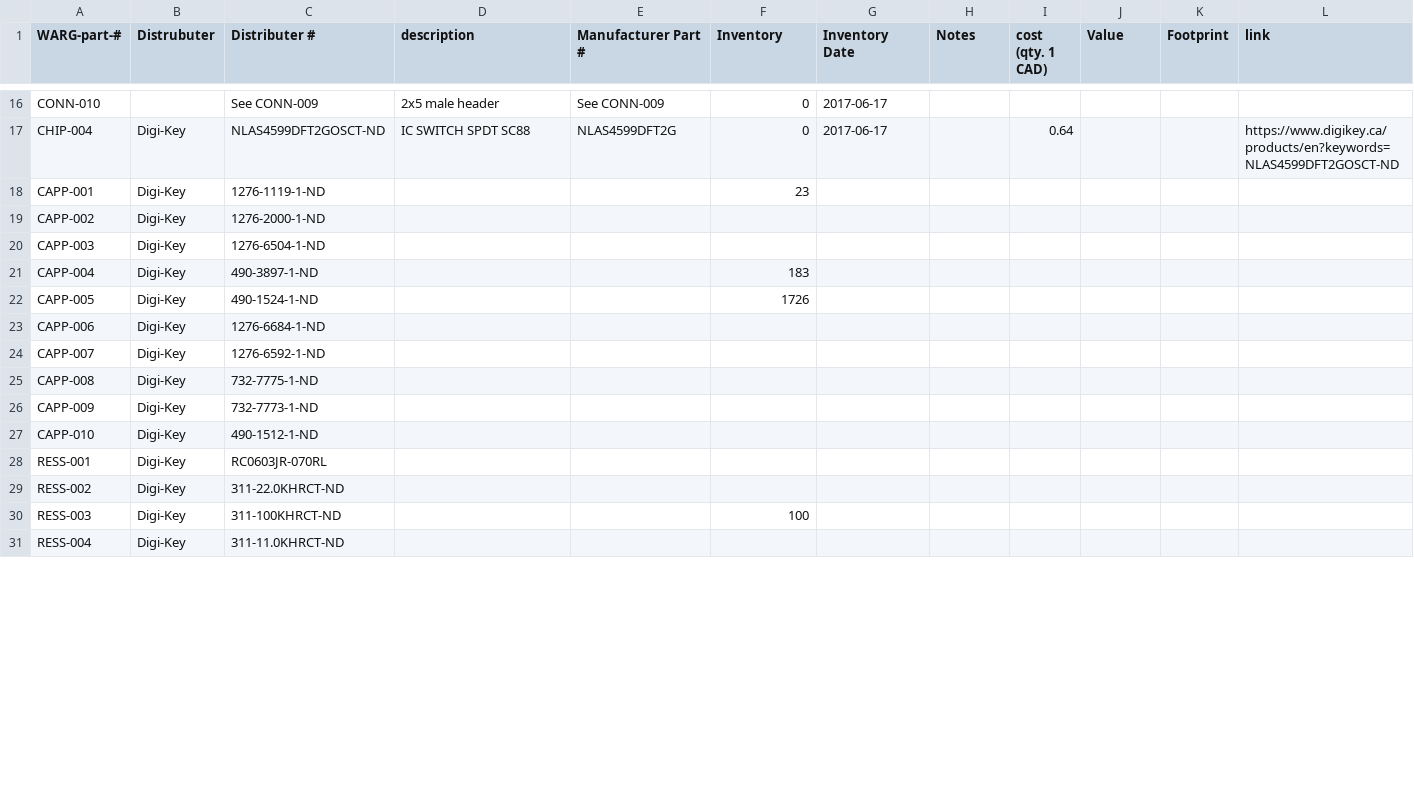
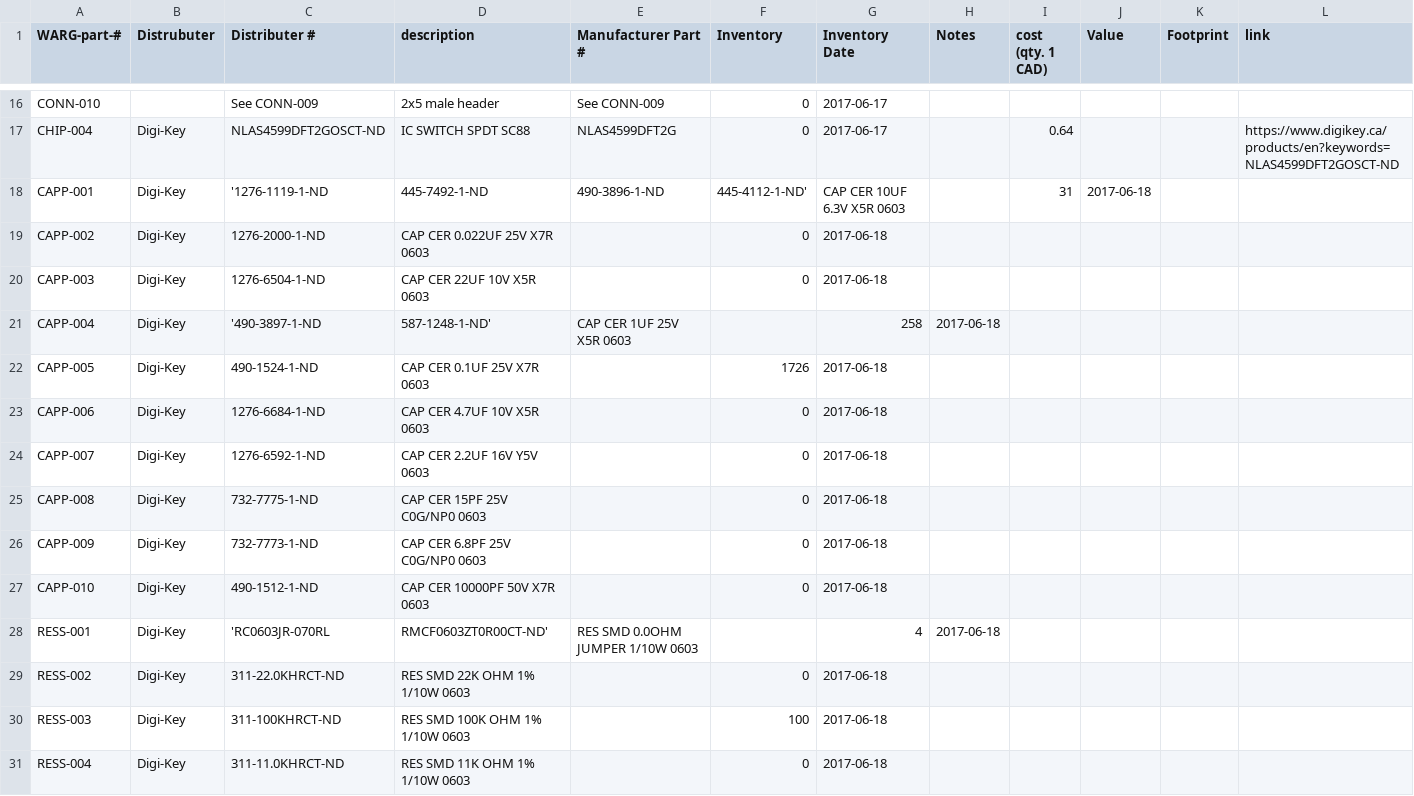
Before and after one commit to UWARG/ZeroPilot-HW, a CSV file: component_library.csv, drawn as a sheet; only a part is shown, gaps mark what is left out; the diff covers the shown part only.

Commit message:
ZeroPilot Component Inventory Update
Re-inventoried parts to reflect identical components with different
Digikey part numbers. Also compiled list of similar components at end of
inventory.

```diff
--- a/component_library.csv
+++ b/component_library.csv
@@ -17,15 +17,15 @@ CONN-010,,See CONN-009,2x5 male header,See CONN-009,0,2017-06-17,,,,,
 CHIP-004,Digi-Key,NLAS4599DFT2GOSCT-ND,IC SWITCH SPDT SC88,NLAS4599DFT2G,0,2017-06-17,,0.64,,,https://www.digikey.ca/products/en?keywords=NLAS4599DFT2GOSCT-ND
-CAPP-001,Digi-Key,1276-1119-1-ND,,,23,,,,,,
-CAPP-002,Digi-Key,1276-2000-1-ND,,,,,,,,,
-CAPP-003,Digi-Key,1276-6504-1-ND,,,,,,,,,
-CAPP-004,Digi-Key,490-3897-1-ND,,,183,,,,,,
-CAPP-005,Digi-Key,490-1524-1-ND,,,1726,,,,,,
-CAPP-006,Digi-Key,1276-6684-1-ND,,,,,,,,,
-CAPP-007,Digi-Key,1276-6592-1-ND,,,,,,,,,
-CAPP-008,Digi-Key,732-7775-1-ND,,,,,,,,,
-CAPP-009,Digi-Key,732-7773-1-ND,,,,,,,,,
-CAPP-010,Digi-Key,490-1512-1-ND,,,,,,,,,
-RESS-001,Digi-Key,RC0603JR-070RL,,,,,,,,,
-RESS-002,Digi-Key,311-22.0KHRCT-ND,,,,,,,,,
-RESS-003,Digi-Key,311-100KHRCT-ND,,,100,,,,,,
-RESS-004,Digi-Key,311-11.0KHRCT-ND,,,,,,,,,
+CAPP-001,Digi-Key,'1276-1119-1-ND, 445-7492-1-ND, 490-3896-1-ND, 445-4112-1-ND',CAP CER 10UF 6.3V X5R 0603,,31,2017-06-18,,,,,
+CAPP-002,Digi-Key,1276-2000-1-ND,CAP CER 0.022UF 25V X7R 0603,,0,2017-06-18,,,,,
+CAPP-003,Digi-Key,1276-6504-1-ND,CAP CER 22UF 10V X5R 0603,,0,2017-06-18,,,,,
+CAPP-004,Digi-Key,'490-3897-1-ND, 587-1248-1-ND',CAP CER 1UF 25V X5R 0603,,258,2017-06-18,,,,,
+CAPP-005,Digi-Key,490-1524-1-ND,CAP CER 0.1UF 25V X7R 0603,,1726,2017-06-18,,,,,
+CAPP-006,Digi-Key,1276-6684-1-ND,CAP CER 4.7UF 10V X5R 0603,,0,2017-06-18,,,,,
+CAPP-007,Digi-Key,1276-6592-1-ND,CAP CER 2.2UF 16V Y5V 0603,,0,2017-06-18,,,,,
+CAPP-008,Digi-Key,732-7775-1-ND,CAP CER 15PF 25V C0G/NP0 0603,,0,2017-06-18,,,,,
+CAPP-009,Digi-Key,732-7773-1-ND,CAP CER 6.8PF 25V C0G/NP0 0603,,0,2017-06-18,,,,,
+CAPP-010,Digi-Key,490-1512-1-ND,CAP CER 10000PF 50V X7R 0603,,0,2017-06-18,,,,,
+RESS-001,Digi-Key,'RC0603JR-070RL, RMCF0603ZT0R00CT-ND',RES SMD 0.0OHM JUMPER 1/10W 0603,,4,2017-06-18,,,,,
+RESS-002,Digi-Key,311-22.0KHRCT-ND,RES SMD 22K OHM 1% 1/10W 0603,,0,2017-06-18,,,,,
+RESS-003,Digi-Key,311-100KHRCT-ND,RES SMD 100K OHM 1% 1/10W 0603,,100,2017-06-18,,,,,
+RESS-004,Digi-Key,311-11.0KHRCT-ND,RES SMD 11K OHM 1% 1/10W 0603,,0,2017-06-18,,,,,
```
Also changed, not shown: 16 added rows and 41 edited cells elsewhere in this file.
